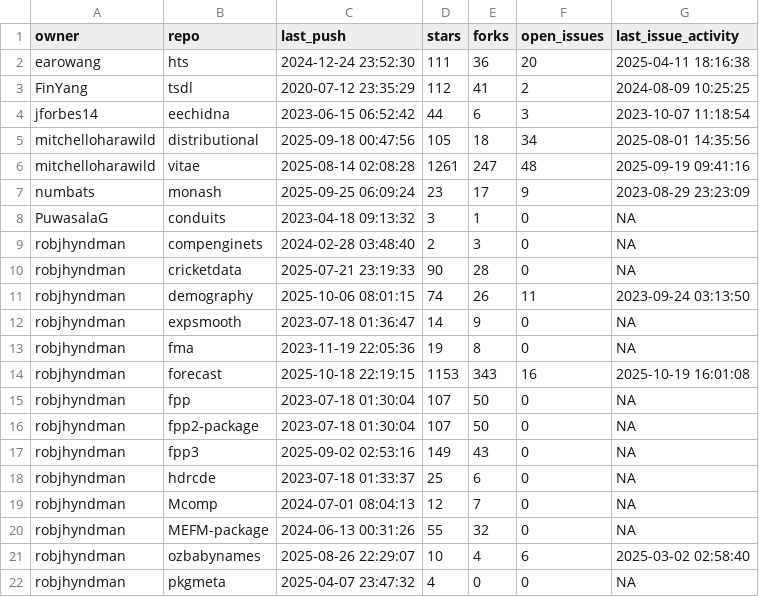
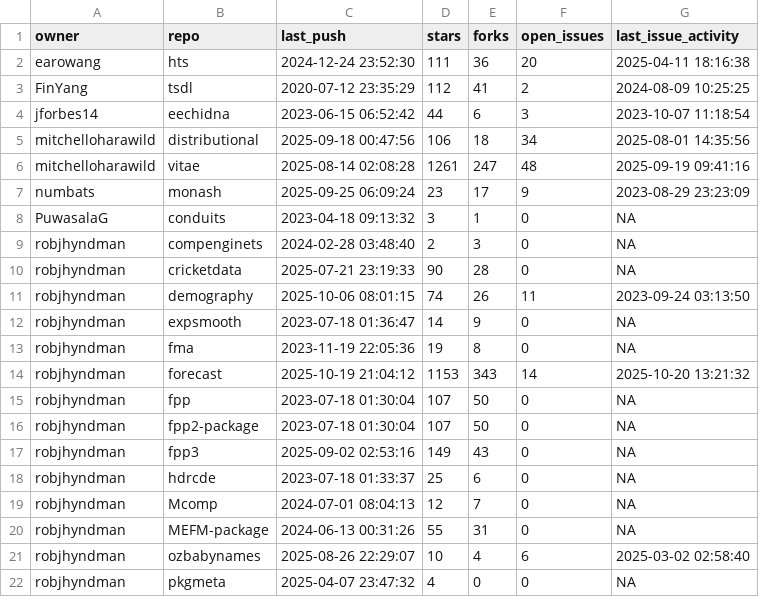
Before and after one commit to robjhyndman/gh-dashboard, a CSV file: current_week.csv, drawn as a sheet; only a part is shown.

```diff
--- a/current_week.csv
+++ b/current_week.csv
@@ -4,3 +4,3 @@
 "jforbes14","eechidna",2023-06-15 06:52:42,44,6,3,2023-10-07 11:18:54
-"mitchelloharawild","distributional",2025-09-18 00:47:56,105,18,34,2025-08-01 14:35:56
+"mitchelloharawild","distributional",2025-09-18 00:47:56,106,18,34,2025-08-01 14:35:56
 "mitchelloharawild","vitae",2025-08-14 02:08:28,1261,247,48,2025-09-19 09:41:16
@@ -13,3 +13,3 @@
 "robjhyndman","fma",2023-11-19 22:05:36,19,8,0,NA
-"robjhyndman","forecast",2025-10-18 22:19:15,1153,343,16,2025-10-19 16:01:08
+"robjhyndman","forecast",2025-10-19 21:04:12,1153,343,14,2025-10-20 13:21:32
 "robjhyndman","fpp",2023-07-18 01:30:04,107,50,0,NA
@@ -19,3 +19,3 @@
 "robjhyndman","Mcomp",2024-07-01 08:04:13,12,7,0,NA
-"robjhyndman","MEFM-package",2024-06-13 00:31:26,55,32,0,NA
+"robjhyndman","MEFM-package",2024-06-13 00:31:26,55,31,0,NA
 "robjhyndman","ozbabynames",2025-08-26 22:29:07,10,4,6,2025-03-02 02:58:40
```
Also changed, not shown: cran_status.csv.
